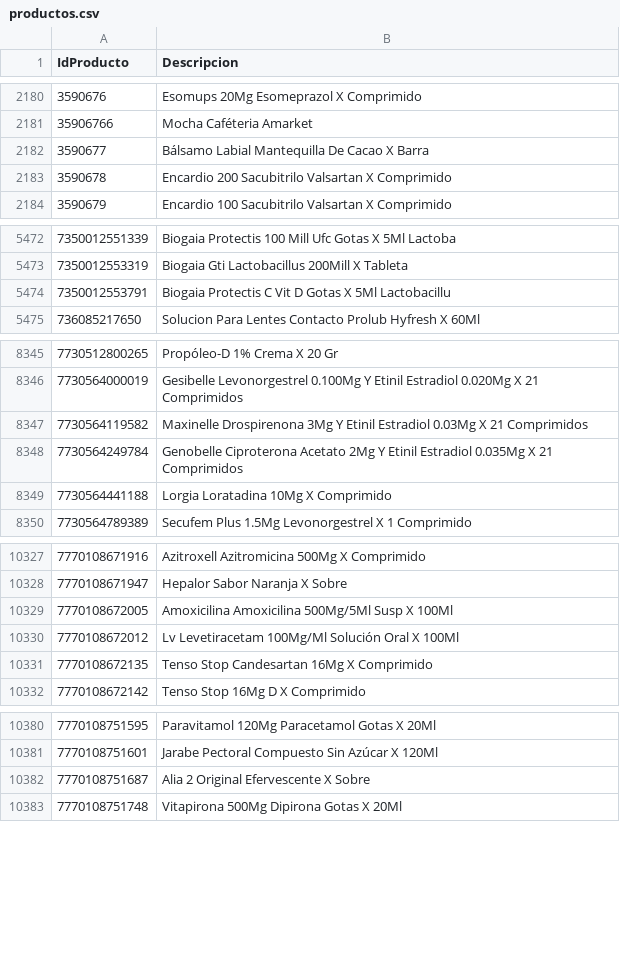
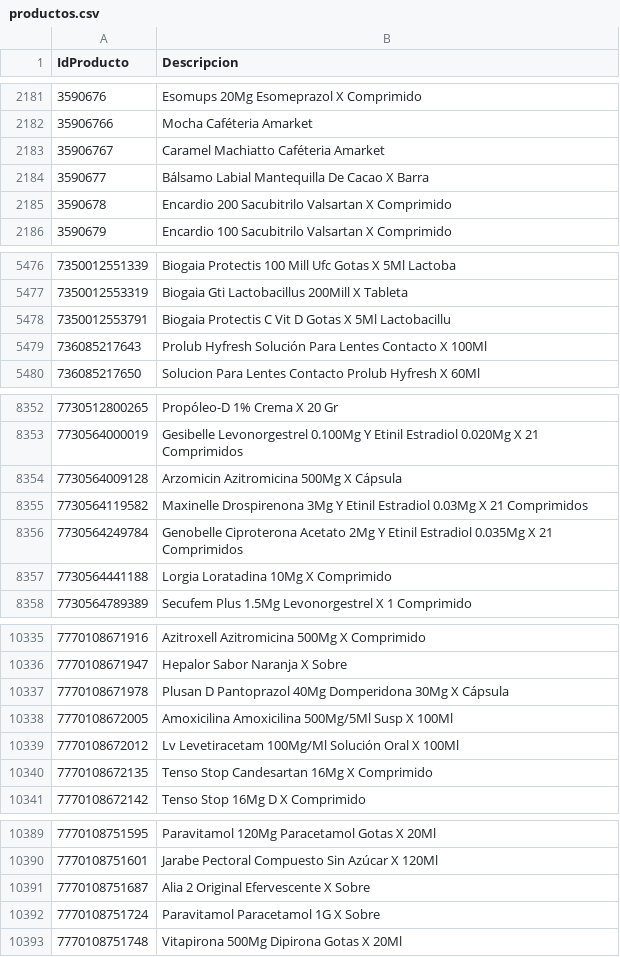
Before and after one commit to intikpo/precios-bolivia, a CSV file: data/raw/farmacorp/productos.csv, drawn as a sheet; only a part is shown, gaps mark what is left out; the diff covers the shown part only.

```diff
--- a/data/raw/farmacorp/productos.csv
+++ b/data/raw/farmacorp/productos.csv
@@ -2181,2 +2182,3 @@
 35906766,Mocha Caféteria Amarket
+35906767,Caramel Machiatto Caféteria Amarket
 3590677,Bálsamo Labial Mantequilla De Cacao X Barra
@@ -5474,2 +5478,3 @@
 7350012553791,Biogaia Protectis C Vit D Gotas X 5Ml Lactobacillu
+736085217643,Prolub Hyfresh Solución Para Lentes Contacto X 100Ml
 736085217650,Solucion Para Lentes Contacto Prolub Hyfresh X 60Ml
@@ -8346,2 +8353,3 @@
 7730564000019,Gesibelle Levonorgestrel 0.100Mg Y Etinil Estradiol 0.020Mg X 21 Comprimidos
+7730564009128,Arzomicin Azitromicina 500Mg X Cápsula
 7730564119582,Maxinelle Drospirenona 3Mg Y Etinil Estradiol 0.03Mg X 21 Comprimidos
@@ -10328,2 +10336,3 @@
 7770108671947,Hepalor Sabor Naranja X Sobre
+7770108671978,Plusan D Pantoprazol 40Mg Domperidona 30Mg X Cápsula
 7770108672005,Amoxicilina Amoxicilina 500Mg/5Ml Susp X 100Ml
@@ -10382,2 +10391,3 @@
 7770108751687,Alia 2 Original Efervescente X Sobre
+7770108751724,Paravitamol Paracetamol 1G X Sobre
 7770108751748,Vitapirona 500Mg Dipirona Gotas X 20Ml
```
Also changed, not shown: 21 added rows and 1 edited cell elsewhere in this file, 1 other file.
